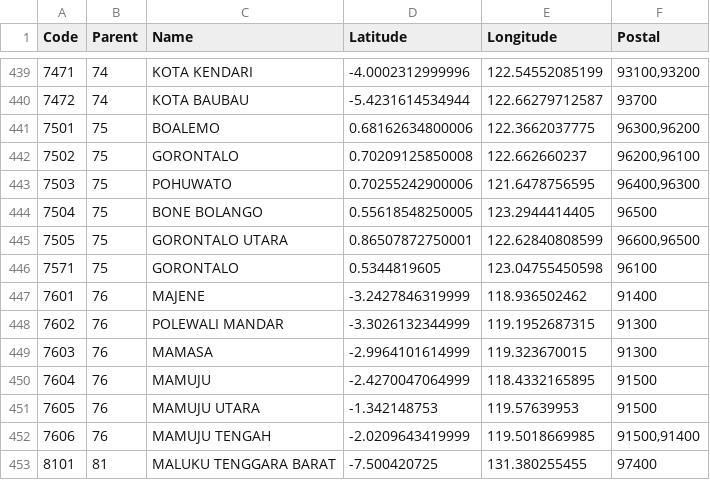
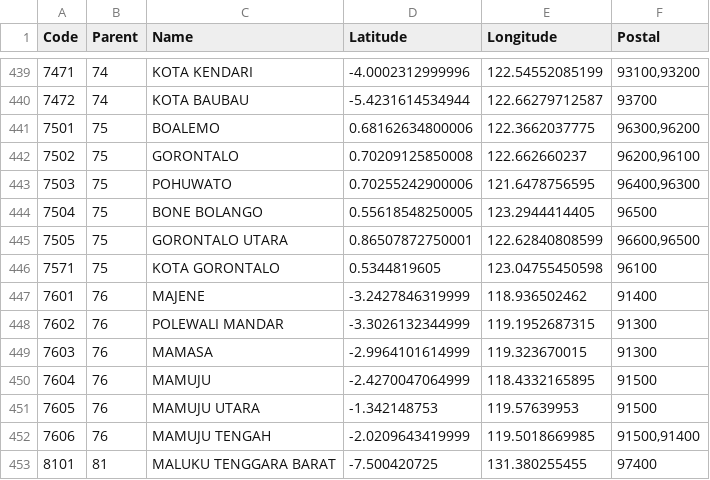
Before and after one commit to arofiqimaulana/Data-Wilayah-Indonesia, a CSV file: dataset/cities.csv, drawn as a sheet; only a part is shown, gaps mark what is left out.

Commit message:
add kota at Gorontalo

```diff
--- a/dataset/cities.csv
+++ b/dataset/cities.csv
@@ -445,3 +445,3 @@ Code,Parent,Name,Latitude,Longitude,Postal
 7505,75,"GORONTALO UTARA",0.86507872750001,122.62840808599,"96600,96500"
-7571,75,GORONTALO,0.5344819605,123.04755450598,96100
+7571,75,"KOTA GORONTALO",0.5344819605,123.04755450598,96100
 7601,76,MAJENE,-3.2427846319999,118.936502462,91400
```
